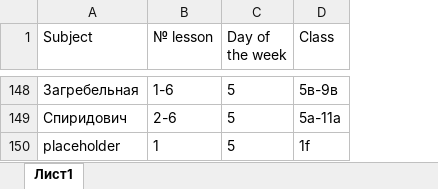
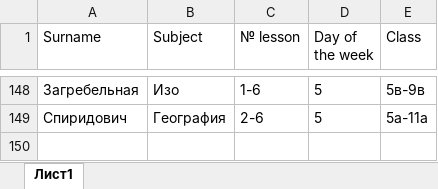
Before and after one commit to TheDiamondDoge/GA, an Excel workbook: src/main/resources/xlsx/init_new.xlsx, sheet Лист1, drawn as a sheet; only a part is shown, gaps mark what is left out; values as stored, in another font and other column widths than the file's, no borders; removed rows and columns are numbered as before the commit, all else as after; the diff covers the shown part only; the diff names each change by its address in the sheet, - before the commit and + after, or states it on an @@ line.

Commit message:
added field subjectName to Teacher objects

```diff
--- a/src/main/resources/xlsx/init_new.xlsx (sheet Лист1)
+++ b/src/main/resources/xlsx/init_new.xlsx (sheet Лист1)
+column B (Subject), rows 148-149: Изо | География
-A1: Subject
+A1: Surname
-row 150: placeholder | 1 | 5 | 1f
```
Also changed, not shown: 16 edited cells elsewhere in this sheet, src/main/resources/xlsx/result.xlsx, 4 other files.
